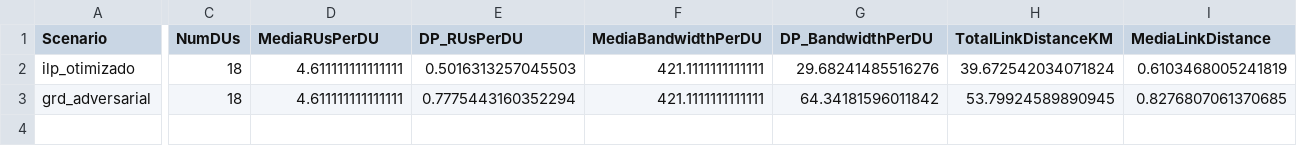
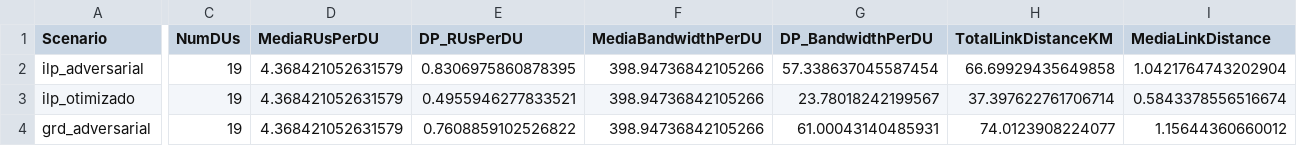
Before and after one commit to lindalvo/ICARUS, a CSV file: ICARUS/OUT/stats_50409307637_1501402_9.csv, drawn as a sheet; only a part is shown, gaps mark what is left out; addresses are those after the commit; rows hold the shown columns only; the diff covers the shown part only; the diff names each change by its address in the sheet, - before the commit and + after, or states it on an @@ line.

```diff
--- a/ICARUS/OUT/stats_50409307637_1501402_9.csv
+++ b/ICARUS/OUT/stats_50409307637_1501402_9.csv
+row 2: ilp_adversarial | 19 | 4.368421052631579 | 0.8306975860878395 | 398.94736842105266 | 57.338637045587454 | 66.69929435649858 | 1.0421764743202904
-C3:C4 (NumDUs): 18
+C3:C4 (NumDUs): 19
-D3:D4 (MediaRUsPerDU): 4.611111111111111
+D3:D4 (MediaRUsPerDU): 4.368421052631579
-E3 (DP_RUsPerDU): 0.5016313257045503
+E3 (DP_RUsPerDU): 0.4955946277833521
-F3:F4 (MediaBandwidthPerDU): 421.1111111111111
+F3:F4 (MediaBandwidthPerDU): 398.94736842105266
-G3 (DP_BandwidthPerDU): 29.68241485516276
+G3 (DP_BandwidthPerDU): 23.78018242199567
-H3 (TotalLinkDistanceKM): 39.672542034071824
+H3 (TotalLinkDistanceKM): 37.397622761706714
-I3 (MediaLinkDistance): 0.6103468005241819
+I3 (MediaLinkDistance): 0.5843378556516674
-E4 (DP_RUsPerDU): 0.7775443160352294
+E4 (DP_RUsPerDU): 0.7608859102526822
-G4 (DP_BandwidthPerDU): 64.34181596011842
+G4 (DP_BandwidthPerDU): 61.00043140485931
-H4 (TotalLinkDistanceKM): 53.79924589890945
+H4 (TotalLinkDistanceKM): 74.0123908224077
-I4 (MediaLinkDistance): 0.8276807061370685
+I4 (MediaLinkDistance): 1.15644360660012
```
Also changed, not shown: 2 edited cells elsewhere in this file, ICARUS/OUT/ilp_50409307637_1501402_9_otimizado.csv, ICARUS/OUT/stats_by_odus_50409307637_1501402_9.csv, 16 other files.
